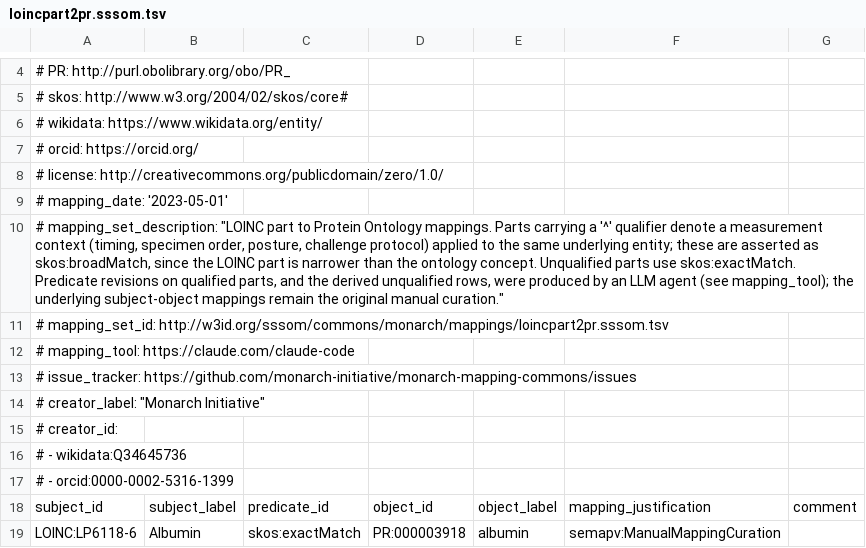
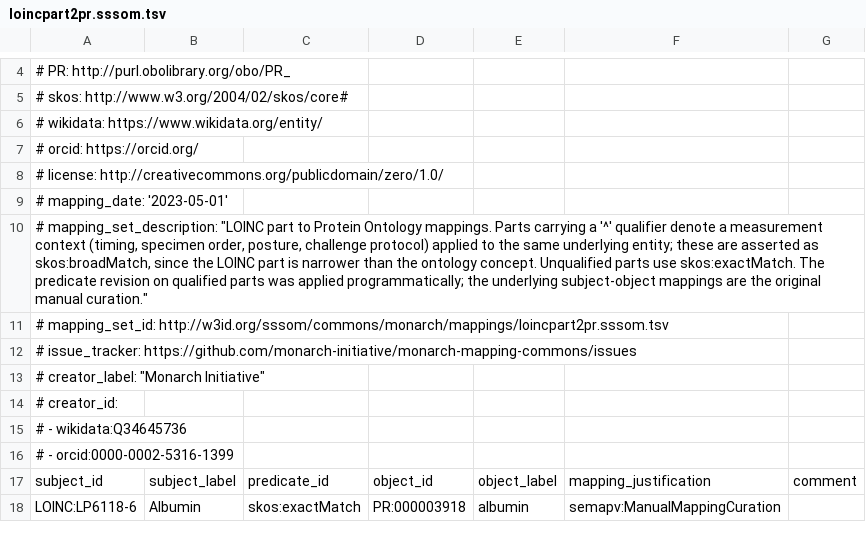
Before and after one commit to monarch-initiative/monarch-mapping-commons, a TSV file: mappings/loincpart2pr.sssom.tsv, drawn as a sheet; only a part is shown, gaps mark what is left out.

```diff
--- a/mappings/loincpart2pr.sssom.tsv
+++ b/mappings/loincpart2pr.sssom.tsv
@@ -9,5 +9,4 @@
 # mapping_date: '2023-05-01'
-# mapping_set_description: "LOINC part to Protein Ontology mappings. Parts carrying a '^' qualifier denote a measurement context (timing, specimen order, posture, challenge protocol) applied to the same underlying entity; these are asserted as skos:broadMatch, since the LOINC part is narrower than the ontology concept. Unqualified parts use skos:exactMatch. Predicate revisions on qualified parts, and the derived unqualified rows, were produced by an LLM agent (see mapping_tool); the underlying subject-object mappings remain the original manual curation."
+# mapping_set_description: "LOINC part to Protein Ontology mappings. Parts carrying a '^' qualifier denote a measurement context (timing, specimen order, posture, challenge protocol) applied to the same underlying entity; these are asserted as skos:broadMatch, since the LOINC part is narrower than the ontology concept. Unqualified parts use skos:exactMatch. The predicate revision on qualified parts was applied programmatically; the underlying subject-object mappings are the original manual curation."
 # mapping_set_id: http://w3id.org/sssom/commons/monarch/mappings/loincpart2pr.sssom.tsv
-# mapping_tool: https://claude.com/claude-code
 # issue_tracker: https://github.com/monarch-initiative/monarch-mapping-commons/issues
```
Also changed, not shown: mappings/loinc2chebi_2.sssom.tsv, mappings/loincpart2cl.sssom.tsv, 2 other files.
